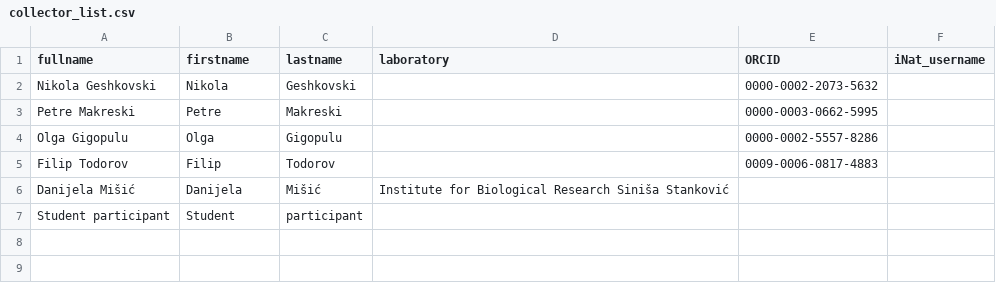
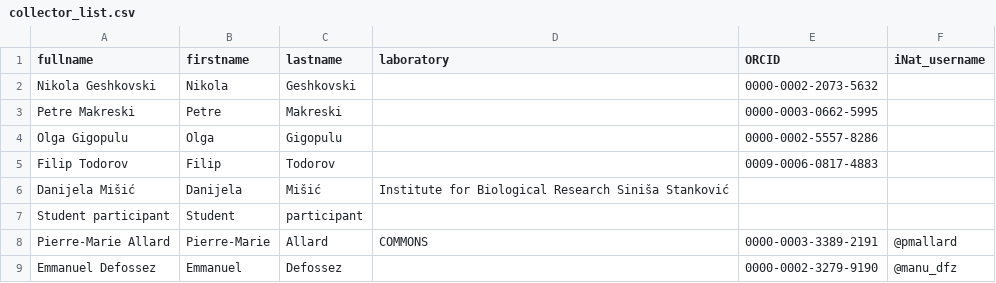
Before and after one commit to earth-metabolome-initiative/macedonia-qgis, a CSV file: qgis/macedonia/collector_list.csv, drawn as a sheet.

```diff
--- a/qgis/macedonia/collector_list.csv
+++ b/qgis/macedonia/collector_list.csv
@@ -7 +7,3 @@ Danijela Mišić,Danijela,Mišić,"Institute for Biological Research Siniša Sta
 Student participant,Student,participant,,,
+Pierre-Marie Allard,Pierre-Marie,Allard,COMMONS,0000-0003-3389-2191,@pmallard
+Emmanuel Defossez,Emmanuel,Defossez,,0000-0002-3279-9190,@manu_dfz
```
Also changed, not shown: 14 other files.
